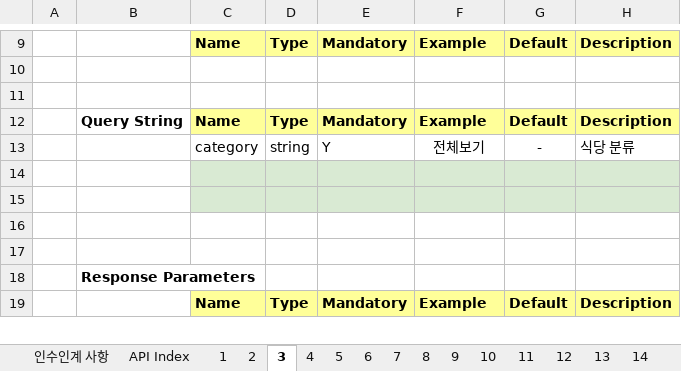
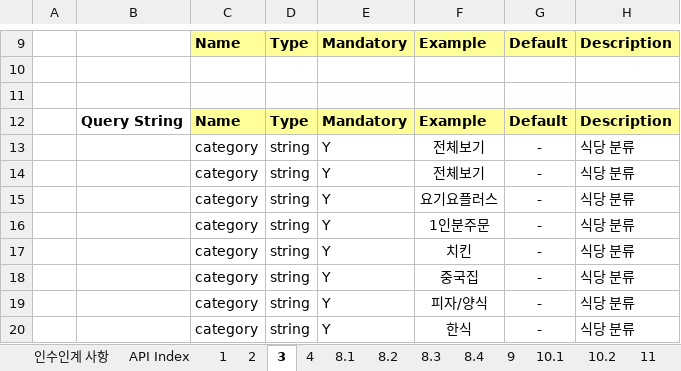
Before and after one commit to rltn2121/yogiyo_clone_APIServer, an Excel workbook: 요기요 API.xlsx, sheet 3, drawn as a sheet; only a part is shown, gaps mark what is left out; the shorter side is filled out with more unchanged rows; values as stored, in another font and other column widths than the file's, no borders; the diff covers the shown part only; the diff names each change by its address in the sheet, - before the commit and + after, or states it on an @@ line.

```diff
--- a/요기요 API.xlsx (sheet 3)
+++ b/요기요 API.xlsx (sheet 3)
-sheet tab: 5
+sheet tab: 8.1
-sheet tab: 7
+sheet tab: 10.1
-sheet tab: 6
-sheet tab: 8
-sheet tab: 10
+sheet tab: 8.2
+sheet tab: 8.3
+sheet tab: 8.4
+sheet tab: 10.2
@@ sheet tab order changed: 인수인계 사항 | API Index | 1 | 2 | 3 | 4 | 8.1 | 8.2 | 8.3 | 8.4 | 9 | 10.1 | 10.2 | 11 @@
+row 14:  |  | category | string | Y | 전체보기 | - | 식당 분류
+row 15:  |  | category | string | Y | 요기요플러스 | - | 식당 분류
+row 16:  |  | category | string | Y | 1인분주문 | - | 식당 분류
+row 17:  |  | category | string | Y | 치킨 | - | 식당 분류
+row 18:  |  | category | string | Y | 중국집 | - | 식당 분류
+row 19:  |  | category | string | Y | 피자/양식 | - | 식당 분류
+row 20:  |  | category | string | Y | 한식 | - | 식당 분류
```
Also changed, not shown: 6 added rows, 2 edited cells and cell formats elsewhere in this sheet, sheet 8.1, sheet API Index, sheet 11, sheet 9, sheet 12, sheet 15, 15 more sheets, other sheet tabs, formulas that keep their value, 3 other files.
